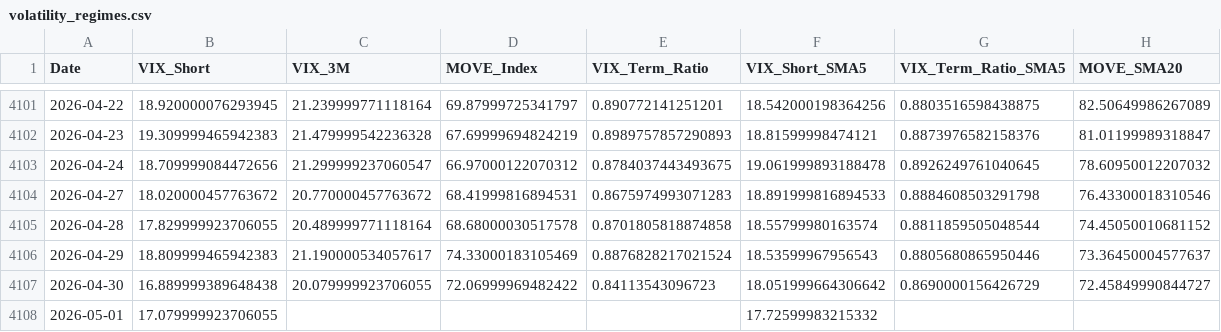
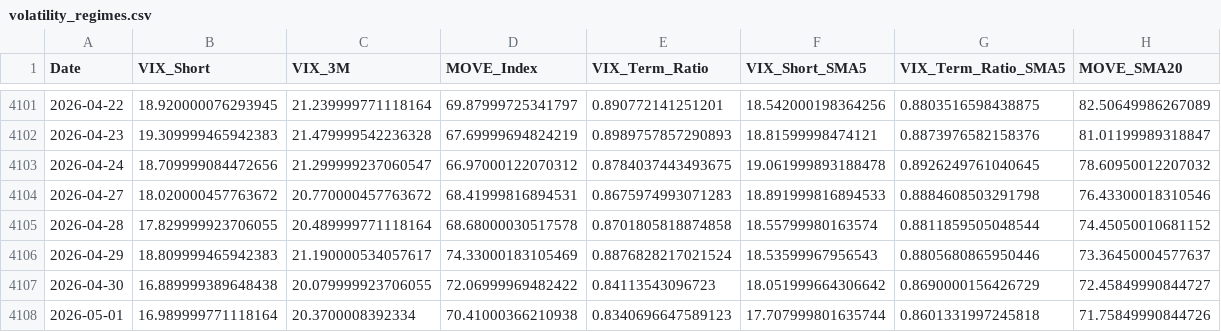
Before and after one commit to maxesser1776/mcf-dashboard, a CSV file: data/processed/volatility_regimes.csv, drawn as a sheet; only a part is shown, gaps mark what is left out.

```diff
--- a/data/processed/volatility_regimes.csv
+++ b/data/processed/volatility_regimes.csv
@@ -4107,2 +4107,2 @@ Date,VIX_Short,VIX_3M,MOVE_Index,VIX_Term_Ratio,VIX_Short_SMA5,VIX_Term_Ratio_SM
 2026-04-30,16.889999389648438,20.079999923706055,72.06999969482422,0.84113543096723,18.051999664306642,0.8690000156426729,72.45849990844727
-2026-05-01,17.079999923706055,,,,17.72599983215332,,
+2026-05-01,16.989999771118164,20.3700008392334,70.41000366210938,0.8340696647589123,17.707999801635744,0.8601331997245818,71.75849990844726
```
Also changed, not shown: data/processed/credit_spreads.csv, data/processed/fed_liquidity.csv, 4 other files.
